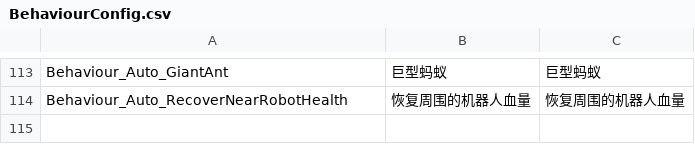
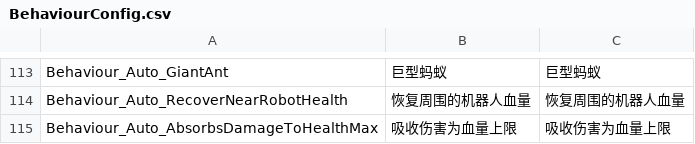
Before and after one commit to WH961230/Cube, a CSV file: Assets/StreamingAssets/Csv/BehaviourConfig.csv, drawn as a sheet; only a part is shown, gaps mark what is left out.

```diff
--- a/Assets/StreamingAssets/Csv/BehaviourConfig.csv
+++ b/Assets/StreamingAssets/Csv/BehaviourConfig.csv
@@ -114 +114,2 @@ Behaviour_Auto_GiantAnt,巨型蚂蚁,巨型蚂蚁
 Behaviour_Auto_RecoverNearRobotHealth,恢复周围的机器人血量,恢复周围的机器人血量,,,
+Behaviour_Auto_AbsorbsDamageToHealthMax,吸收伤害为血量上限,吸收伤害为血量上限,,,
```
Also changed, not shown: 6 other files.
